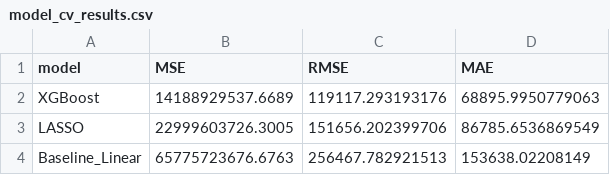
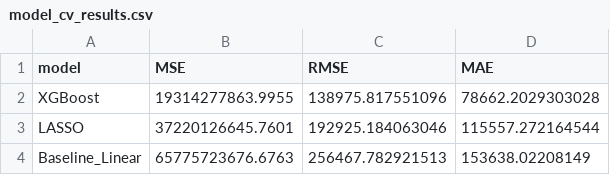
Before and after one commit to SaahitKar/FIN550_Big_Data, a CSV file: model_cv_results.csv, drawn as a sheet.

```diff
--- a/model_cv_results.csv
+++ b/model_cv_results.csv
@@ -1,4 +1,4 @@
 model,MSE,RMSE,MAE
-XGBoost,14188929537.6689,119117.293193176,68895.9950779063
-LASSO,22999603726.3005,151656.202399706,86785.6536869549
+XGBoost,19314277863.9955,138975.817551096,78662.2029303028
+LASSO,37220126645.7601,192925.184063046,115557.272164544
 Baseline_Linear,65775723676.6763,256467.782921513,153638.02208149
```
Also changed, not shown: assessed.csv, 2 other files.
